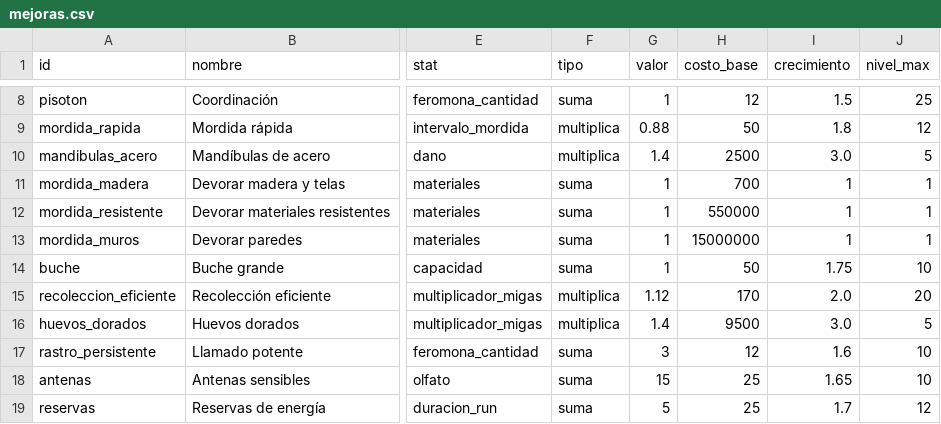
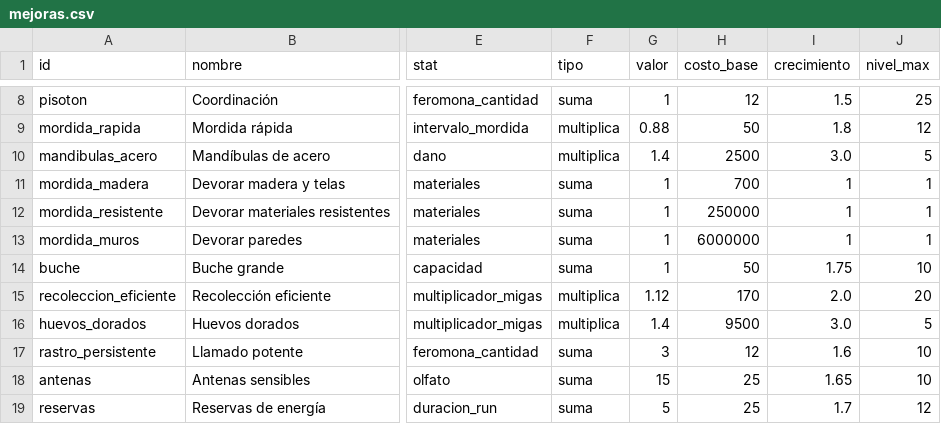
Before and after one commit to lucotuco/hormigas, a CSV file: datos/mejoras.csv, drawn as a sheet; only a part is shown, gaps mark what is left out; the diff names each change by its address in the sheet, - before the commit and + after, or states it on an @@ line.

```diff
--- a/datos/mejoras.csv
+++ b/datos/mejoras.csv
-H12 (costo_base): 550000
+H12 (costo_base): 250000
-H13 (costo_base): 15000000
+H13 (costo_base): 6000000
```
Also changed, not shown: 2 other files.
